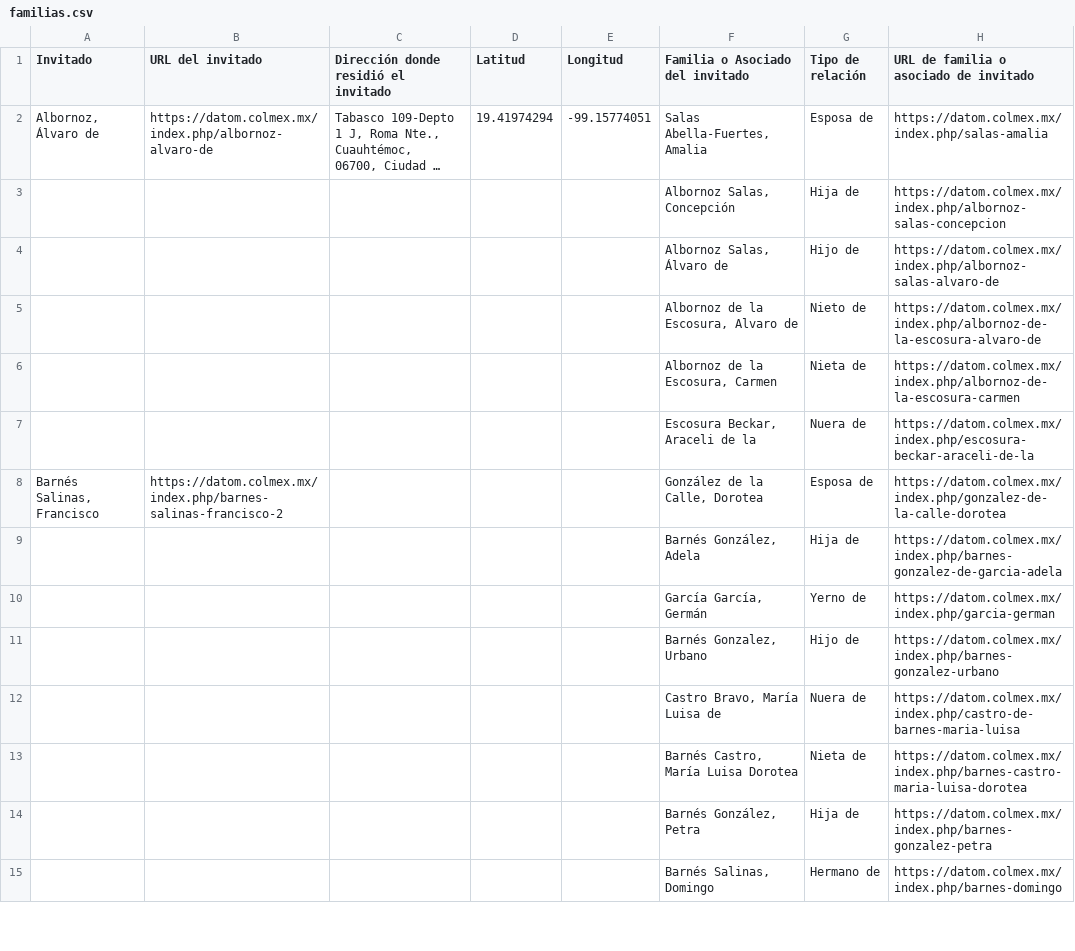
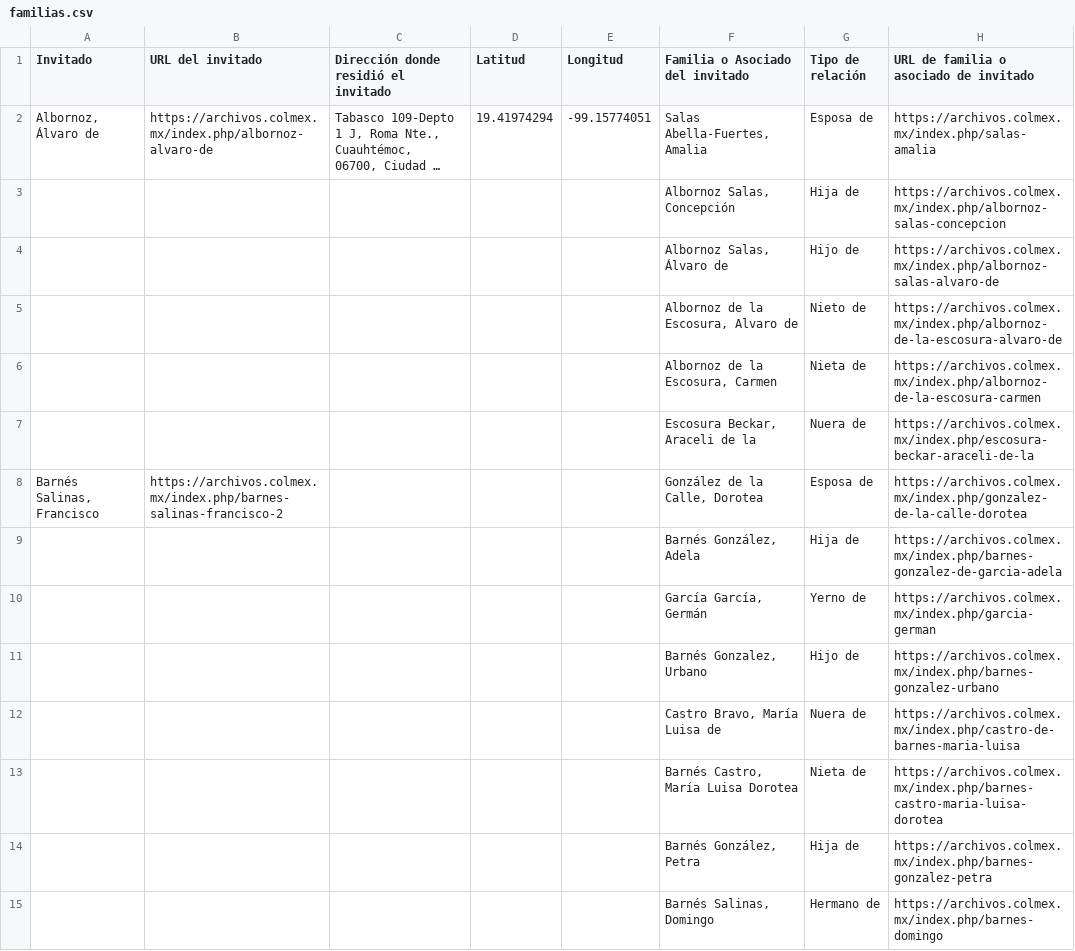
Before and after one commit to ColmexBDCV/familias_ce, a CSV file: familias.csv, drawn as a sheet; only a part is shown; long unchanged cells end in …; the diff covers the shown part only; the diff names each change by its address in the sheet, - before the commit and + after, or states it on an @@ line.

```diff
--- a/familias.csv
+++ b/familias.csv
-B2 (URL del invitado): https://datom.colmex.mx/index.php/albornoz-alvaro-de
+B2 (URL del invitado): https://archivos.colmex.mx/index.php/albornoz-alvaro-de
-H2: https://datom.colmex.mx/index.php/salas-amalia
+H2: https://archivos.colmex.mx/index.php/salas-amalia
-H3: https://datom.colmex.mx/index.php/albornoz-salas-concepcion
+H3: https://archivos.colmex.mx/index.php/albornoz-salas-concepcion
-H4: https://datom.colmex.mx/index.php/albornoz-salas-alvaro-de
+H4: https://archivos.colmex.mx/index.php/albornoz-salas-alvaro-de
-H5: https://datom.colmex.mx/index.php/albornoz-de-la-escosura-alvaro-de
+H5: https://archivos.colmex.mx/index.php/albornoz-de-la-escosura-alvaro-de
-H6: https://datom.colmex.mx/index.php/albornoz-de-la-escosura-carmen
+H6: https://archivos.colmex.mx/index.php/albornoz-de-la-escosura-carmen
-H7: https://datom.colmex.mx/index.php/escosura-beckar-araceli-de-la
+H7: https://archivos.colmex.mx/index.php/escosura-beckar-araceli-de-la
-B8 (URL del invitado): https://datom.colmex.mx/index.php/barnes-salinas-francisco-2
+B8 (URL del invitado): https://archivos.colmex.mx/index.php/barnes-salinas-francisco-2
-H8: https://datom.colmex.mx/index.php/gonzalez-de-la-calle-dorotea
+H8: https://archivos.colmex.mx/index.php/gonzalez-de-la-calle-dorotea
-H9: https://datom.colmex.mx/index.php/barnes-gonzalez-de-garcia-adela
+H9: https://archivos.colmex.mx/index.php/barnes-gonzalez-de-garcia-adela
-H10: https://datom.colmex.mx/index.php/garcia-german
+H10: https://archivos.colmex.mx/index.php/garcia-german
-H11: https://datom.colmex.mx/index.php/barnes-gonzalez-urbano
+H11: https://archivos.colmex.mx/index.php/barnes-gonzalez-urbano
-H12: https://datom.colmex.mx/index.php/castro-de-barnes-maria-luisa
+H12: https://archivos.colmex.mx/index.php/castro-de-barnes-maria-luisa
-H13: https://datom.colmex.mx/index.php/barnes-castro-maria-luisa-dorotea
+H13: https://archivos.colmex.mx/index.php/barnes-castro-maria-luisa-dorotea
-H14: https://datom.colmex.mx/index.php/barnes-gonzalez-petra
+H14: https://archivos.colmex.mx/index.php/barnes-gonzalez-petra
-H15: https://datom.colmex.mx/index.php/barnes-domingo
+H15: https://archivos.colmex.mx/index.php/barnes-domingo
```
Also changed, not shown: 183 edited cells elsewhere in this file, 1 other file.
